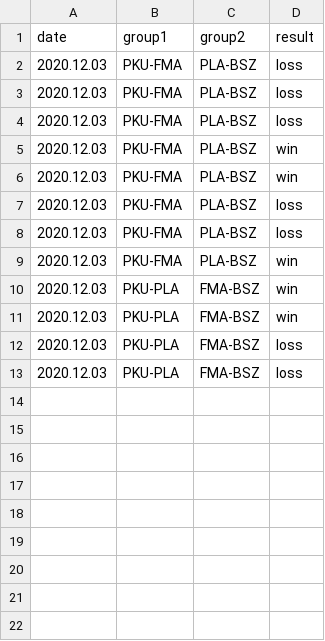
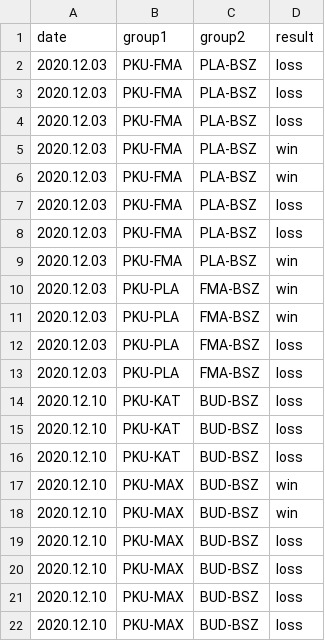
Before and after one commit to kajmaj87/kicker, a CSV file: history.csv, drawn as a sheet; the diff names each change by its address in the sheet, - before the commit and + after, or states it on an @@ line.

Commit message:
drugi dzien

```diff
--- a/history.csv
+++ b/history.csv
+row 14: 2020.12.10 | PKU-KAT | BUD-BSZ | loss
+row 15: 2020.12.10 | PKU-KAT | BUD-BSZ | loss
+row 16: 2020.12.10 | PKU-KAT | BUD-BSZ | loss
+row 17: 2020.12.10 | PKU-MAX | BUD-BSZ | win
+row 18: 2020.12.10 | PKU-MAX | BUD-BSZ | win
+row 19: 2020.12.10 | PKU-MAX | BUD-BSZ | loss
+row 20: 2020.12.10 | PKU-MAX | BUD-BSZ | loss
+row 21: 2020.12.10 | PKU-MAX | BUD-BSZ | loss
+row 22: 2020.12.10 | PKU-MAX | BUD-BSZ | loss
```
